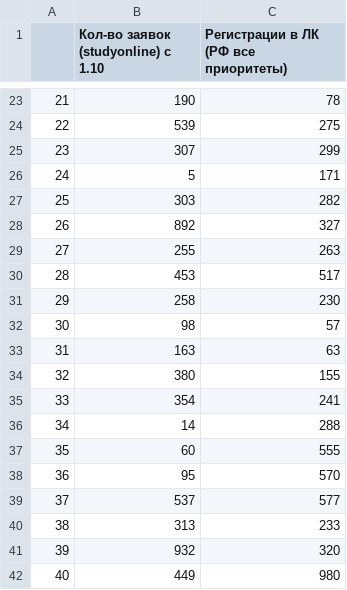
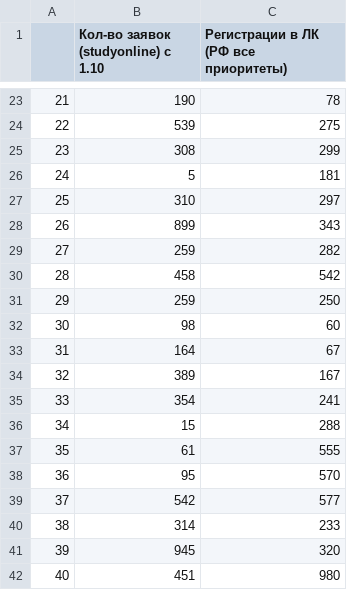
Before and after one commit to iasonov/HSE_dashboard, a CSV file: templates/prev_data.csv, drawn as a sheet; only a part is shown, gaps mark what is left out; the diff covers the shown part only.

```diff
--- a/templates/prev_data.csv
+++ b/templates/prev_data.csv
@@ -24,19 +24,19 @@
 22,539,275
-23,307,299
-24,5,171
-25,303,282
-26,892,327
-27,255,263
-28,453,517
-29,258,230
-30,98,57
-31,163,63
-32,380,155
+23,308,299
+24,5,181
+25,310,297
+26,899,343
+27,259,282
+28,458,542
+29,259,250
+30,98,60
+31,164,67
+32,389,167
 33,354,241
-34,14,288
-35,60,555
+34,15,288
+35,61,555
 36,95,570
-37,537,577
-38,313,233
-39,932,320
-40,449,980
+37,542,577
+38,314,233
+39,945,320
+40,451,980
```
Also changed, not shown: 32 edited cells elsewhere in this file, 3 other files.
